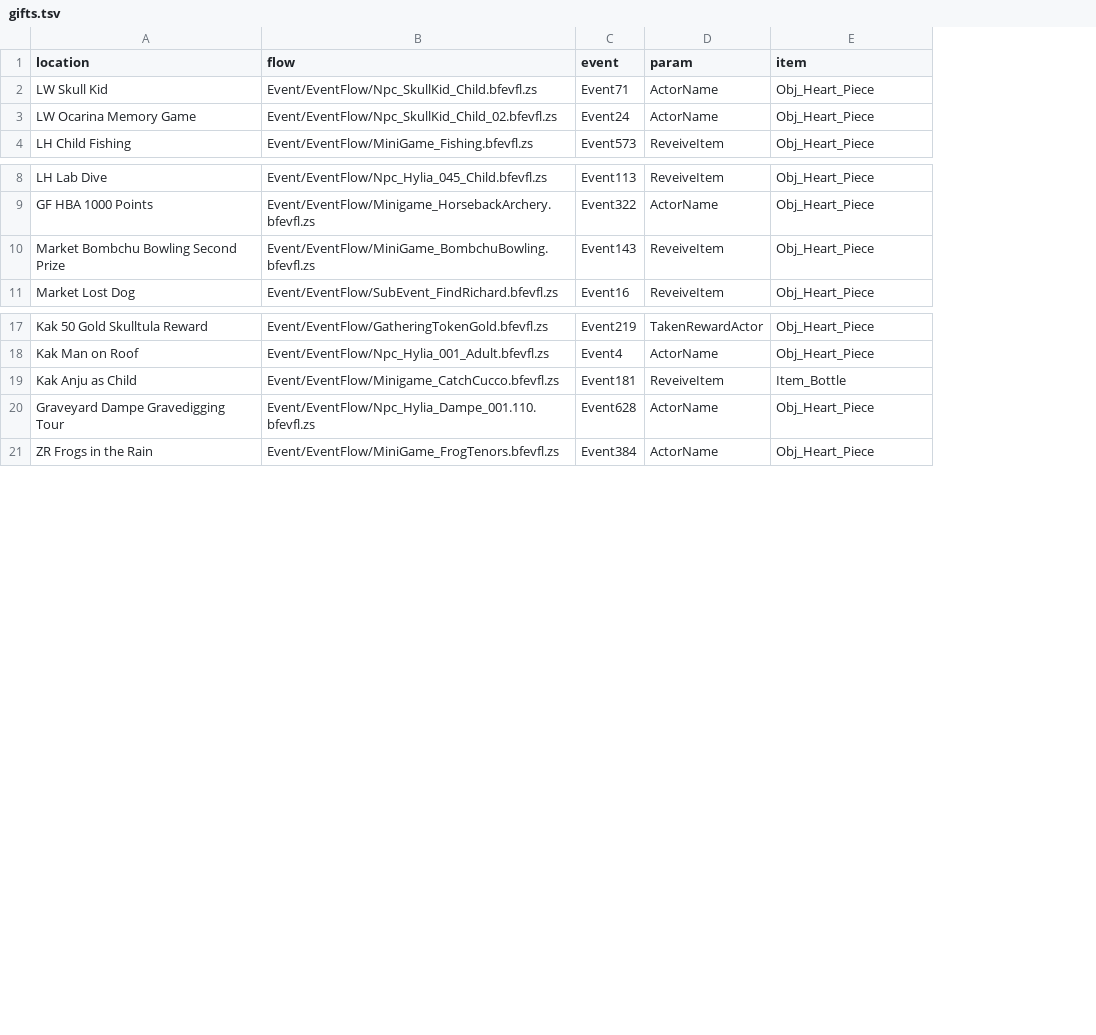
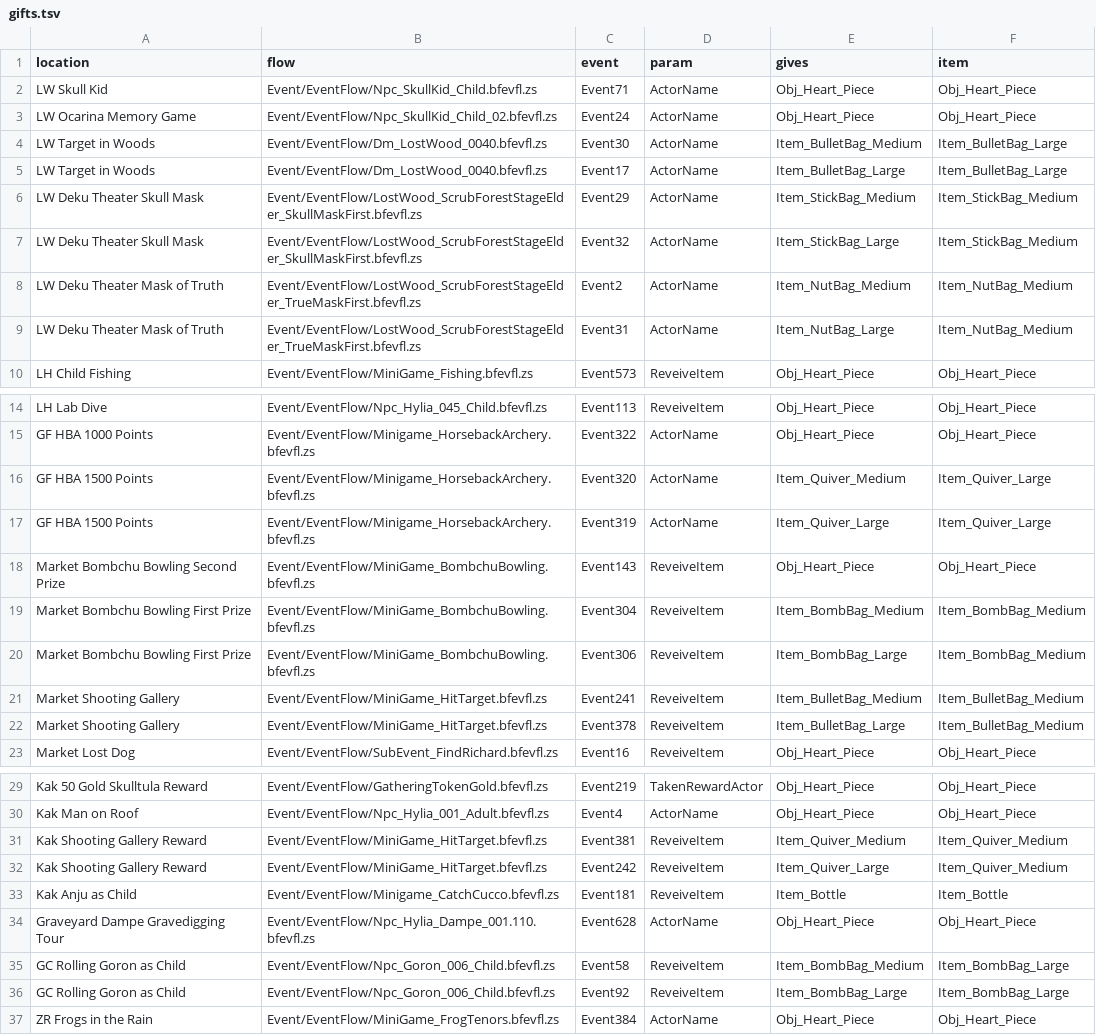
Before and after one commit to Kaepora-HQ/kaepora, a TSV file: remake/gifts.tsv, drawn as a sheet; only a part is shown, gaps mark what is left out; the diff names each change by its address in the sheet, - before the commit and + after, or states it on an @@ line.

Commit message:
feat: shuffle the eight prizes that make a bag bigger
With "Gifts" at "Shuffled", eight more places join the shuffle: both
shooting galleries, the target in the Lost Woods, horseback archery's
1500 points, Bombchu Bowling's bomb bag, the child rolling Goron and the
Deku theater's two prizes. Each gives the bigger bag from one event and
the biggest from another, and the plan writes the placed item at both.

Each adds one fixed size to the pool: the two galleries, the alley and
the theater the bigger bag, and the target, horseback archery and the
Goron the biggest. SoH's logic gives these items no effect, so a bigger
quiver or bullet bag is no Bow or Slingshot, and the rolling Goron
waits for the small Bomb Bag, as the game asks. No shelf has been seen
to sell a bag, so the fill keeps all eight out of shops, as it keeps the
Bomb Bag. Each hint sentence is SoH's, with 1400 points for horseback
archery and the second prize at the alley, as the remake has them.

The gift and reward tables gain a gives column, what each event gives
in the game, which the patch test checks, apart from the item the
location adds to the pool.

At "Vanilla" the logic counts what SoH's location list says each place
gives. The list gave the eight places a Progressive Bow, Slingshot or
Bomb Bag or a stick or nut upgrade, and the 40-token reward 10 Bombchus
where the remake gives 20. It now gives the remake's items, and the
gift loader refuses a row whose item is not its location's, as the
loose item and song loaders do. Over seeds 1 to 100 at the default
settings and with each other shuffle on, every plan equals main's, and
so does every spoiler log, but for 10 seeds with the dungeon rewards
shuffled whose route takes the 40-token reward and now names its 20
Bombchus.

At "Shuffled" seeds place differently, so the seed that sells the
Giant's Wallet with gifts and shop goods shuffled is now seed 2.

```diff
--- a/remake/gifts.tsv
+++ b/remake/gifts.tsv
+column E (gives), rows 2-3: Obj_Heart_Piece | Obj_Heart_Piece; row 10: Obj_Heart_Piece; rows 14-15: Obj_Heart_Piece | Obj_Heart_Piece; row 18: Obj_Heart_Piece; row 23: Obj_Heart_Piece; rows 29-30: Obj_Heart_Piece | Obj_Heart_Piece; rows 33-34: Item_Bottle | Obj_Heart_Piece; row 37: Obj_Heart_Piece
+row 4: LW Target in Woods | Event/EventFlow/Dm_LostWood_0040.bfevfl.zs | Event30 | ActorName | Item_BulletBag_Medium | Item_BulletBag_Large
+row 5: LW Target in Woods | Event/EventFlow/Dm_LostWood_0040.bfevfl.zs | Event17 | ActorName | Item_BulletBag_Large | Item_BulletBag_Large
+row 6: LW Deku Theater Skull Mask | Event/EventFlow/LostWood_ScrubForestStageElder_SkullMaskFirst.bfevfl.zs | Event29 | ActorName | Item_StickBag_Medium | Item_StickBag_Medium
+row 7: LW Deku Theater Skull Mask | Event/EventFlow/LostWood_ScrubForestStageElder_SkullMaskFirst.bfevfl.zs | Event32 | ActorName | Item_StickBag_Large | Item_StickBag_Medium
+row 8: LW Deku Theater Mask of Truth | Event/EventFlow/LostWood_ScrubForestStageElder_TrueMaskFirst.bfevfl.zs | Event2 | ActorName | Item_NutBag_Medium | Item_NutBag_Medium
+row 9: LW Deku Theater Mask of Truth | Event/EventFlow/LostWood_ScrubForestStageElder_TrueMaskFirst.bfevfl.zs | Event31 | ActorName | Item_NutBag_Large | Item_NutBag_Medium
+row 16: GF HBA 1500 Points | Event/EventFlow/Minigame_HorsebackArchery.bfevfl.zs | Event320 | ActorName | Item_Quiver_Medium | Item_Quiver_Large
+row 17: GF HBA 1500 Points | Event/EventFlow/Minigame_HorsebackArchery.bfevfl.zs | Event319 | ActorName | Item_Quiver_Large | Item_Quiver_Large
+row 19: Market Bombchu Bowling First Prize | Event/EventFlow/MiniGame_BombchuBowling.bfevfl.zs | Event304 | ReveiveItem | Item_BombBag_Medium | Item_BombBag_Medium
+row 20: Market Bombchu Bowling First Prize | Event/EventFlow/MiniGame_BombchuBowling.bfevfl.zs | Event306 | ReveiveItem | Item_BombBag_Large | Item_BombBag_Medium
+row 21: Market Shooting Gallery | Event/EventFlow/MiniGame_HitTarget.bfevfl.zs | Event241 | ReveiveItem | Item_BulletBag_Medium | Item_BulletBag_Medium
+row 22: Market Shooting Gallery | Event/EventFlow/MiniGame_HitTarget.bfevfl.zs | Event378 | ReveiveItem | Item_BulletBag_Large | Item_BulletBag_Medium
+row 31: Kak Shooting Gallery Reward | Event/EventFlow/MiniGame_HitTarget.bfevfl.zs | Event381 | ReveiveItem | Item_Quiver_Medium | Item_Quiver_Medium
+row 32: Kak Shooting Gallery Reward | Event/EventFlow/MiniGame_HitTarget.bfevfl.zs | Event242 | ReveiveItem | Item_Quiver_Large | Item_Quiver_Medium
+row 35: GC Rolling Goron as Child | Event/EventFlow/Npc_Goron_006_Child.bfevfl.zs | Event58 | ReveiveItem | Item_BombBag_Medium | Item_BombBag_Large
+row 36: GC Rolling Goron as Child | Event/EventFlow/Npc_Goron_006_Child.bfevfl.zs | Event92 | ReveiveItem | Item_BombBag_Large | Item_BombBag_Large
```
Also changed, not shown: remake/chest_hints.tsv, remake/item_names.tsv, 13 other files.
